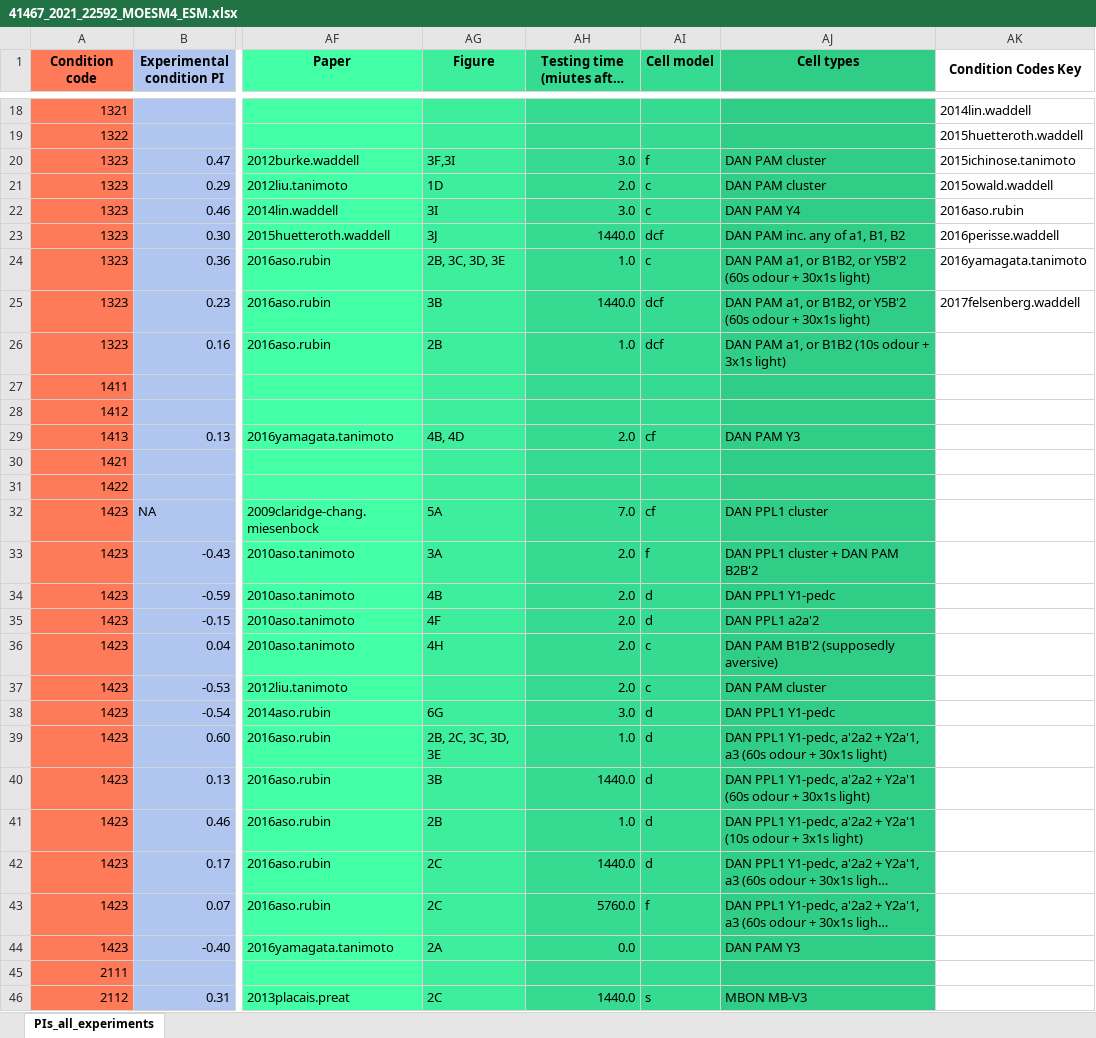
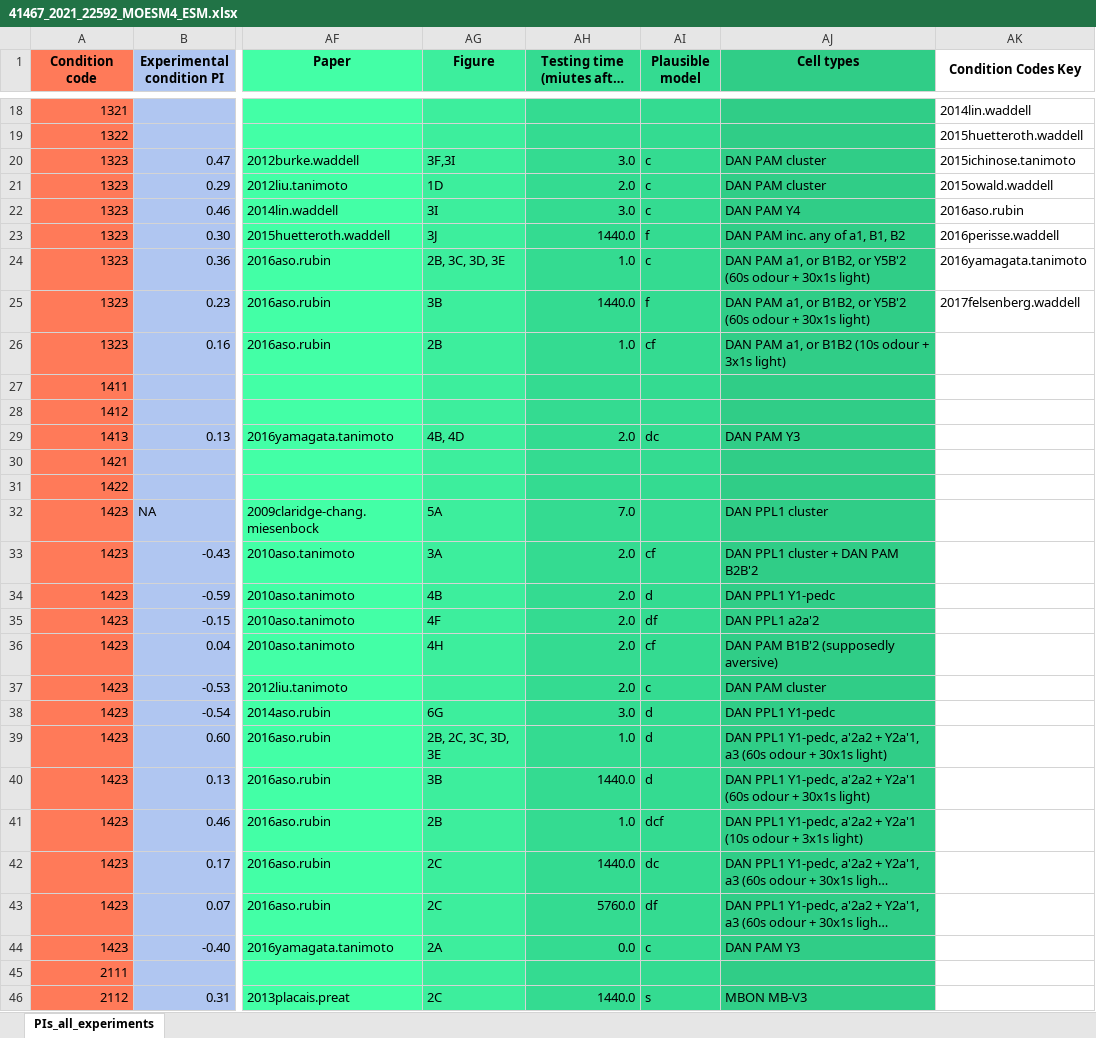
Before and after one commit to InsectRobotics/IncentiveCircuit, an Excel workbook: src/incentive/data/bennett2021/41467_2021_22592_MOESM4_ESM.xlsx, sheet PIs_all_experiments, drawn as a sheet; only a part is shown, gaps mark what is left out; long unchanged cells end in …; values as stored, in another font and other column widths than the file's, no borders; the diff covers the shown part only; the diff names each change by its address in the sheet, - before the commit and + after, or states it on an @@ line.

```diff
--- a/src/incentive/data/bennett2021/41467_2021_22592_MOESM4_ESM.xlsx (sheet PIs_all_experiments)
+++ b/src/incentive/data/bennett2021/41467_2021_22592_MOESM4_ESM.xlsx (sheet PIs_all_experiments)
-AI1: Cell model
+AI1: Plausible model
-AI20 (Plausible model): f
+AI20 (Plausible model): c
-AI23 (Plausible model): dcf
+AI23 (Plausible model): f
-AI25 (Plausible model): dcf
+AI25 (Plausible model): f
-AI26 (Plausible model): dcf
+AI26 (Plausible model): cf
-AI29 (Plausible model): cf
+AI29 (Plausible model): dc
-AI32 (Plausible model): cf
+AI32 (Plausible model): (empty)
-AI33 (Plausible model): f
+AI33 (Plausible model): cf
-AI35 (Plausible model): d
+AI35 (Plausible model): df
-AI36 (Plausible model): c
+AI36 (Plausible model): cf
-AI41 (Plausible model): d
+AI41 (Plausible model): dcf
-AI42 (Plausible model): d
+AI42 (Plausible model): dc
-AI43 (Plausible model): f
+AI43 (Plausible model): df
-AI44 (Plausible model): (empty)
+AI44 (Plausible model): c
```
Also changed, not shown: 59 edited cells elsewhere in this sheet, 5 other files.
